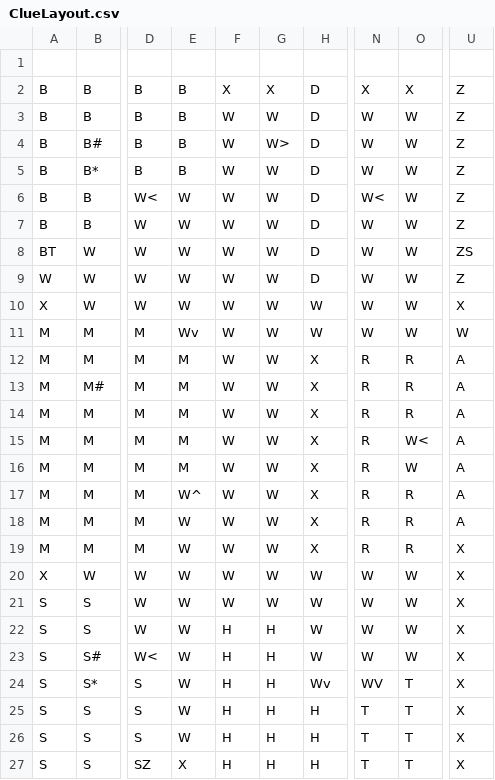
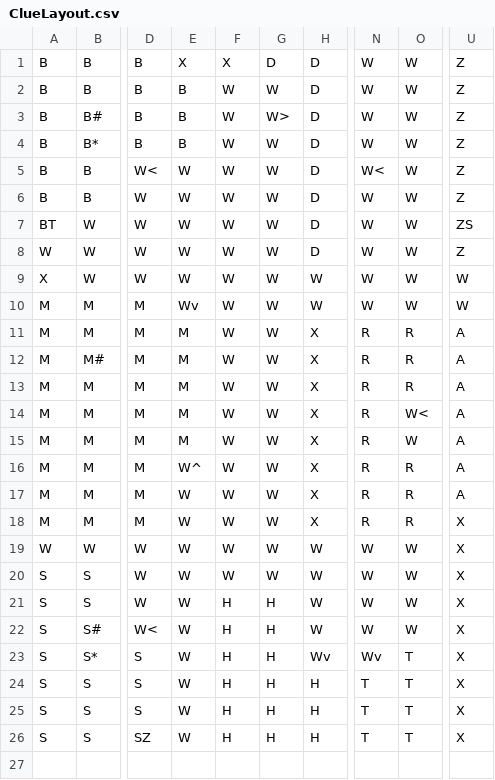
Before and after one commit to manassaini/ClueGame, a CSV file: ClueLayout.csv, drawn as a sheet; only a part is shown, gaps mark what is left out; removed rows and columns are numbered as before the commit, all else as after; rows hold the shown columns only; the diff names each change by its address in the sheet, - before the commit and + after, or states it on an @@ line.

```diff
--- a/ClueLayout.csv
+++ b/ClueLayout.csv
-row 1: (empty)
-E1: B
+E1: X
-G1: X
+G1: D
-N1: X
+N1: W
-O1: X
+O1: W
-U9: X
+U9: W
-A19: X
+A19: W
-N23: WV
+N23: Wv
-E26: X
+E26: W
```
Also changed, not shown: 3 other files.
